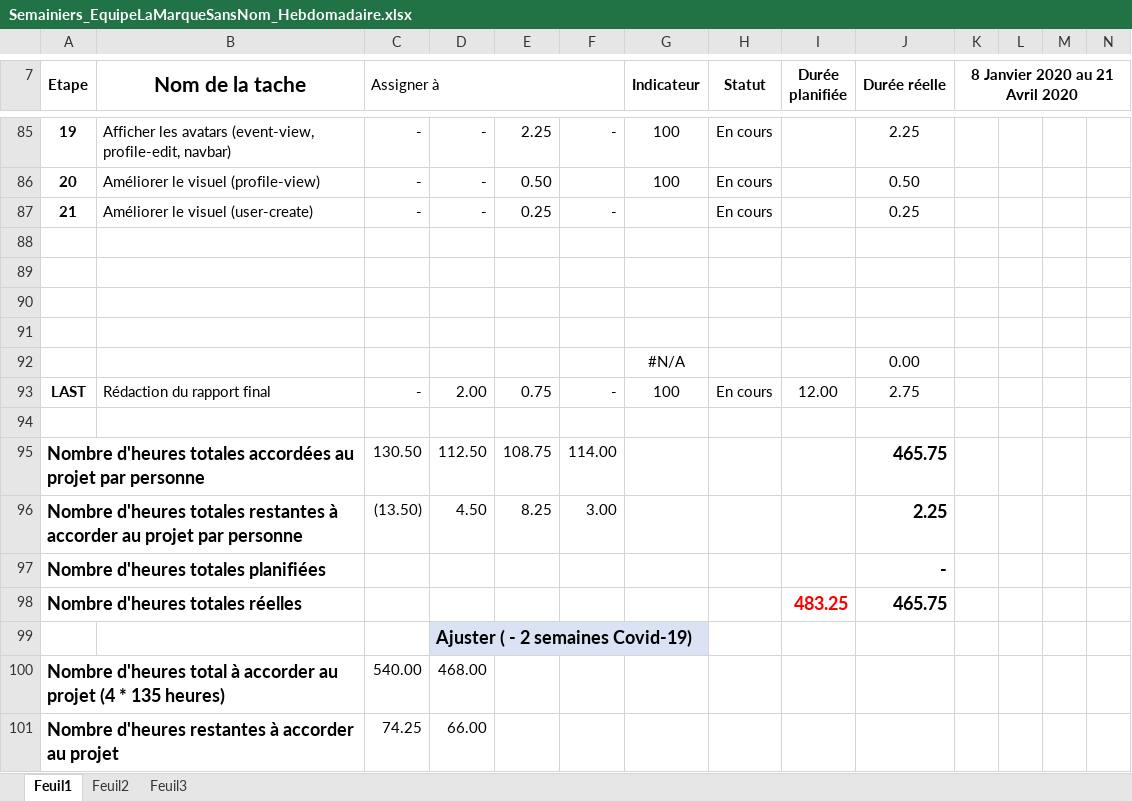
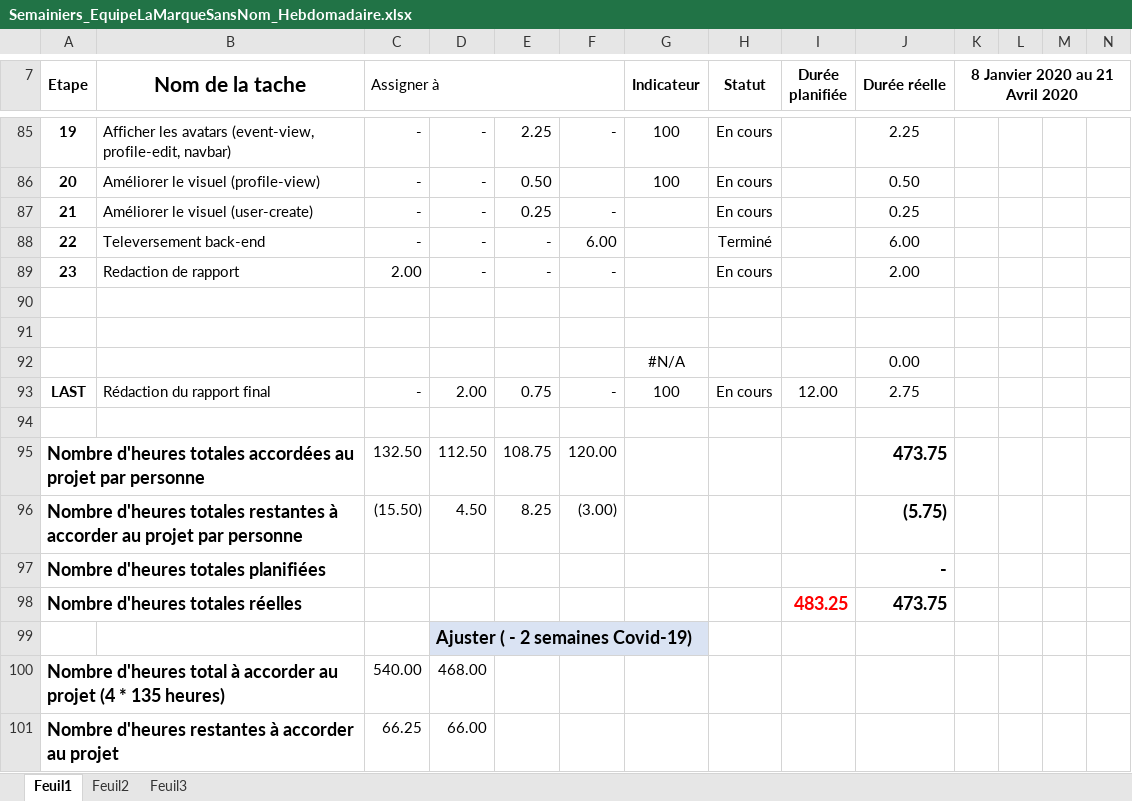
Before and after one commit to mrjrdg/marque-sans-nom, an Excel workbook: Semainiers/Semainiers_EquipeLaMarqueSansNom_Hebdomadaire.xlsx, sheet Feuil1, drawn as a sheet; only a part is shown, gaps mark what is left out; values as stored, in another font and other column widths than the file's, no borders; conditional formats not drawn; rows hold the shown columns only; the diff names each change by its address in the sheet, - before the commit and + after, or states it on an @@ line.

Commit message:
heures semainiers

```diff
--- a/Semainiers/Semainiers_EquipeLaMarqueSansNom_Hebdomadaire.xlsx (sheet Feuil1)
+++ b/Semainiers/Semainiers_EquipeLaMarqueSansNom_Hebdomadaire.xlsx (sheet Feuil1)
-row 88: (empty)
+row 88: 22 | Televersement back-end | - | - | - | 6.00 |  | Terminé |  | 6.00
-row 89: (empty)
+row 89: 23 | Redaction de rapport | 2.00 | - | - | - |  | En cours |  | 2.00
-C95 (Assigner à): 130.50
+C95 (Assigner à): 132.50
-F95: 114.00
+F95: 120.00
-J95 (Durée réelle): 465.75
+J95 (Durée réelle): 473.75
-C96 (Assigner à): (13.50)
+C96 (Assigner à): (15.50)
-F96: 3.00
+F96: (3.00)
-J96 (Durée réelle): 2.25
+J96 (Durée réelle): (5.75)
-J98 (Durée réelle): 465.75
+J98 (Durée réelle): 473.75
-C101 (Assigner à): 74.25
+C101 (Assigner à): 66.25
```
Also changed, not shown: 1 other file.
